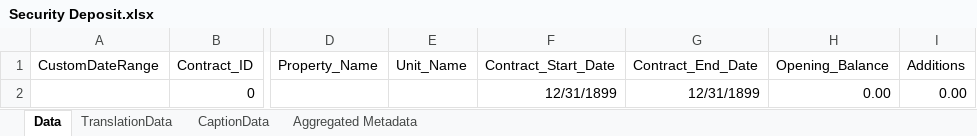
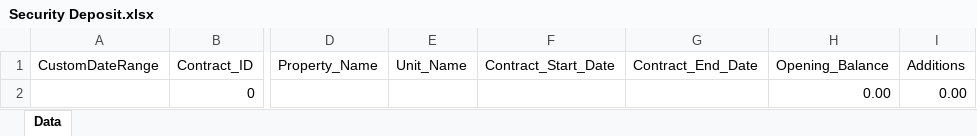
Before and after one commit to Dhara281095/BRE-CORE-Property-Management-Master-Dhara, an Excel workbook: Security Deposit.xlsx, sheet Data, drawn as a sheet; only a part is shown, gaps mark what is left out; values as stored, in another font and other column widths than the file's, no borders; table styles not drawn; the diff names each change by its address in the sheet, - before the commit and + after, or states it on an @@ line.

```diff
--- a/Security Deposit.xlsx (sheet Data)
+++ b/Security Deposit.xlsx (sheet Data)
-sheet tab: TranslationData
-sheet tab: CaptionData
-sheet tab: Aggregated Metadata
-F2 (Contract_Start_Date): 12/31/1899
+F2 (Contract_Start_Date): (empty)
-G2 (Contract_End_Date): 12/31/1899
+G2 (Contract_End_Date): (empty)
```
Also changed, not shown: Contract MasterData.xlsx, PDC Transaction Report.xlsx, 14 other files.
